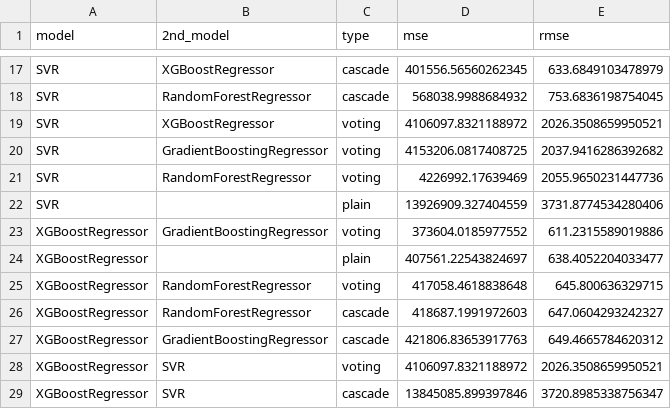
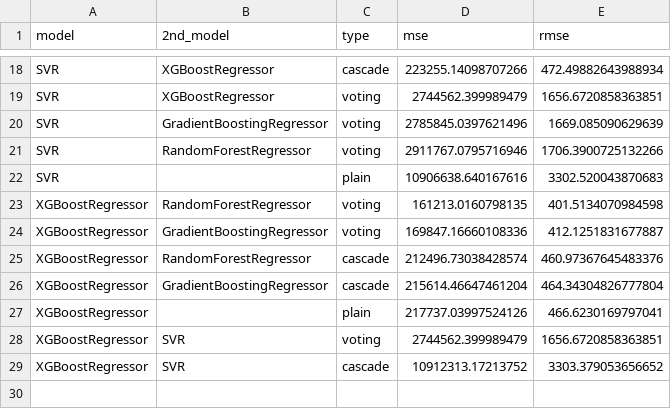
Before and after one commit to ML-Upatras/cascade-multivariate-paper, a CSV file: results/ALCOHOL/metrics.csv, drawn as a sheet; only a part is shown, gaps mark what is left out; removed rows and columns are numbered as before the commit, all else as after; the diff covers the shown part only; the diff names each change by its address in the sheet, - before the commit and + after, or states it on an @@ line.

```diff
--- a/results/ALCOHOL/metrics.csv
+++ b/results/ALCOHOL/metrics.csv
-D18 (mse): 401556.56560262345
+D18 (mse): 223255.14098707266
-E18 (rmse): 633.6849103478979
+E18 (rmse): 472.49882643988934
-row 18: SVR | RandomForestRegressor | cascade | 568038.9988684932 | 753.6836198754045
-D19 (mse): 4106097.8321188972
+D19 (mse): 2744562.399989479
-E19 (rmse): 2026.3508659950521
+E19 (rmse): 1656.6720858363851
-D20 (mse): 4153206.0817408725
+D20 (mse): 2785845.0397621496
-E20 (rmse): 2037.9416286392682
+E20 (rmse): 1669.085090629639
-D21 (mse): 4226992.17639469
+D21 (mse): 2911767.0795716946
-E21 (rmse): 2055.9650231447736
+E21 (rmse): 1706.3900725132266
-D22 (mse): 13926909.327404559
+D22 (mse): 10906638.640167616
-E22 (rmse): 3731.8774534280406
+E22 (rmse): 3302.520043870683
-B23 (2nd_model): GradientBoostingRegressor
+B23 (2nd_model): RandomForestRegressor
-D23 (mse): 373604.0185977552
+D23 (mse): 161213.0160798135
-E23 (rmse): 611.2315589019886
+E23 (rmse): 401.5134070984598
-row 24: XGBoostRegressor |  | plain | 407561.22543824697 | 638.4052204033477
-B24 (2nd_model): RandomForestRegressor
+B24 (2nd_model): GradientBoostingRegressor
-D24 (mse): 417058.4618838648
+D24 (mse): 169847.16660108336
-E24 (rmse): 645.800636329715
+E24 (rmse): 412.1251831677887
-D25 (mse): 418687.1991972603
+D25 (mse): 212496.73038428574
-E25 (rmse): 647.0604293242327
+E25 (rmse): 460.97367645483376
-D26 (mse): 421806.83653917763
+D26 (mse): 215614.46647461204
-E26 (rmse): 649.4665784620312
+E26 (rmse): 464.34304826777804
+row 27: XGBoostRegressor |  | plain | 217737.03997524126 | 466.6230169797041
-D28 (mse): 4106097.8321188972
+D28 (mse): 2744562.399989479
-E28 (rmse): 2026.3508659950521
+E28 (rmse): 1656.6720858363851
-D29 (mse): 13845085.899397846
+D29 (mse): 10912313.17213752
-E29 (rmse): 3720.8985338756347
+E29 (rmse): 3303.379053656652
```
Also changed, not shown: 4 added rows, 3 removed rows and 24 edited cells elsewhere in this file, results/DAILY_TEMP/metrics.csv, 11 other files.
